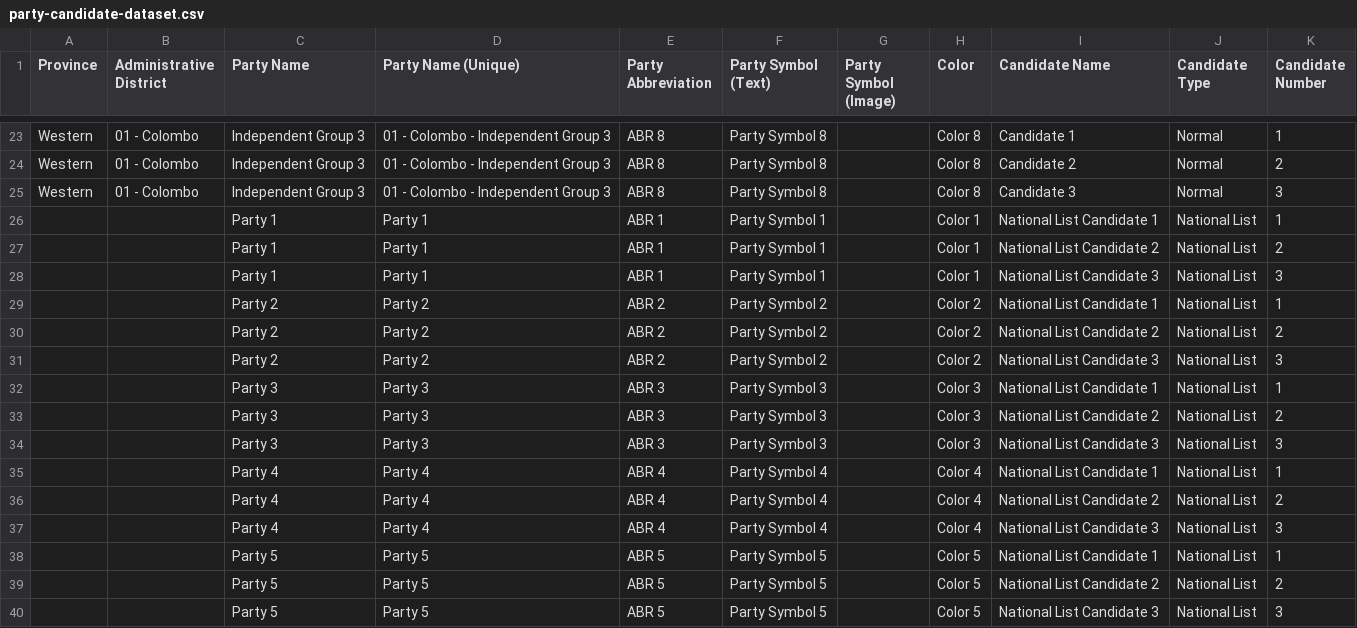
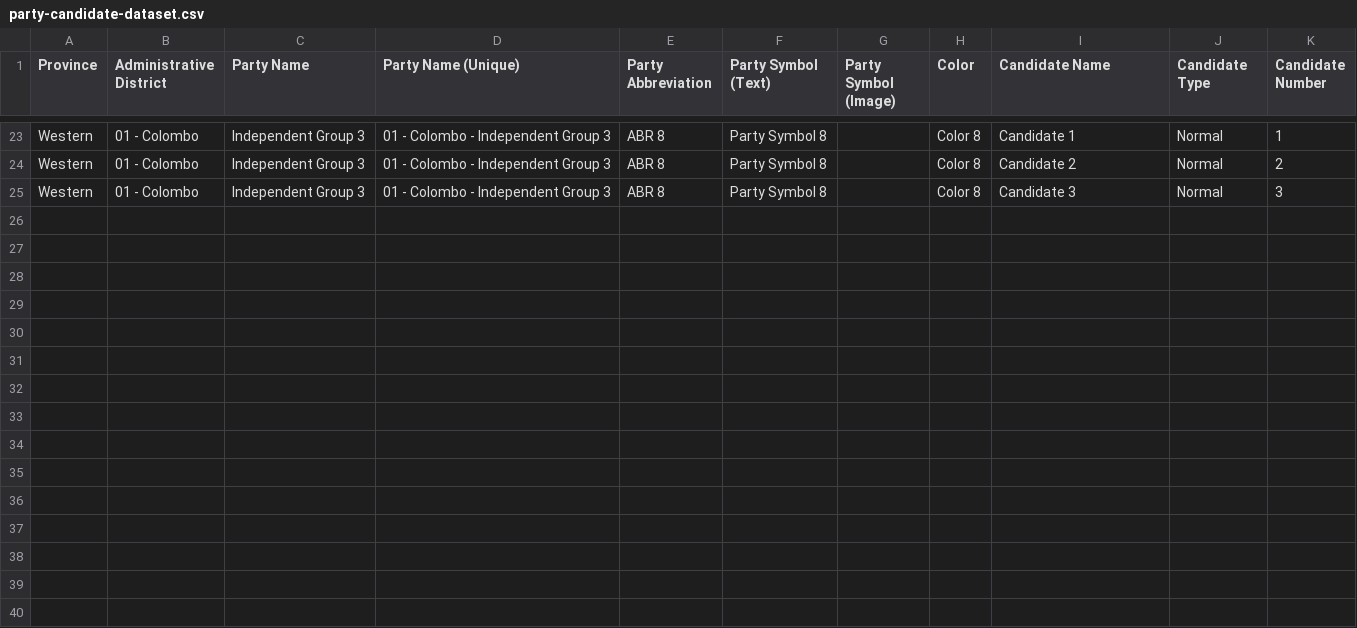
Before and after one commit to ECLK/results-tabulation, a CSV file: results-tabulation-api/ext/ExtendedElection/ExtendedElectionProvincialCouncilElection2021/sample-config-data/2/party-candidate-dataset.csv, drawn as a sheet; only a part is shown, gaps mark what is left out.

```diff
--- a/results-tabulation-api/ext/ExtendedElection/ExtendedElectionProvincialCouncilElection2021/sample-config-data/2/party-candidate-dataset.csv
+++ b/results-tabulation-api/ext/ExtendedElection/ExtendedElectionProvincialCouncilElection2021/sample-config-data/2/party-candidate-dataset.csv
@@ -25,16 +25 @@ Western,01 - Colombo,Independent Group 3,01 - Colombo - Independent Group 3,ABR
 Western,01 - Colombo,Independent Group 3,01 - Colombo - Independent Group 3,ABR 8,Party Symbol 8,,Color 8,Candidate 3,Normal,3
-,,Party 1,Party 1,ABR 1,Party Symbol 1,,Color 1,National List Candidate 1,National List,1
-,,Party 1,Party 1,ABR 1,Party Symbol 1,,Color 1,National List Candidate 2,National List,2
-,,Party 1,Party 1,ABR 1,Party Symbol 1,,Color 1,National List Candidate 3,National List,3
-,,Party 2,Party 2,ABR 2,Party Symbol 2,,Color 2,National List Candidate 1,National List,1
-,,Party 2,Party 2,ABR 2,Party Symbol 2,,Color 2,National List Candidate 2,National List,2
-,,Party 2,Party 2,ABR 2,Party Symbol 2,,Color 2,National List Candidate 3,National List,3
-,,Party 3,Party 3,ABR 3,Party Symbol 3,,Color 3,National List Candidate 1,National List,1
-,,Party 3,Party 3,ABR 3,Party Symbol 3,,Color 3,National List Candidate 2,National List,2
-,,Party 3,Party 3,ABR 3,Party Symbol 3,,Color 3,National List Candidate 3,National List,3
-,,Party 4,Party 4,ABR 4,Party Symbol 4,,Color 4,National List Candidate 1,National List,1
-,,Party 4,Party 4,ABR 4,Party Symbol 4,,Color 4,National List Candidate 2,National List,2
-,,Party 4,Party 4,ABR 4,Party Symbol 4,,Color 4,National List Candidate 3,National List,3
-,,Party 5,Party 5,ABR 5,Party Symbol 5,,Color 5,National List Candidate 1,National List,1
-,,Party 5,Party 5,ABR 5,Party Symbol 5,,Color 5,National List Candidate 2,National List,2
-,,Party 5,Party 5,ABR 5,Party Symbol 5,,Color 5,National List Candidate 3,National List,3
```
Also changed, not shown: 6 other files.
